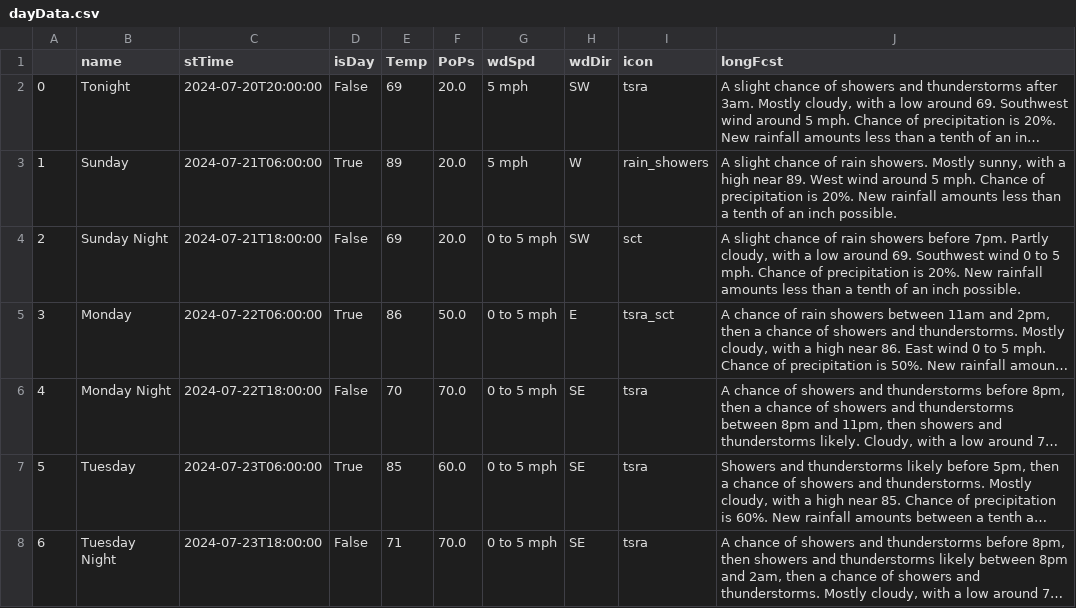
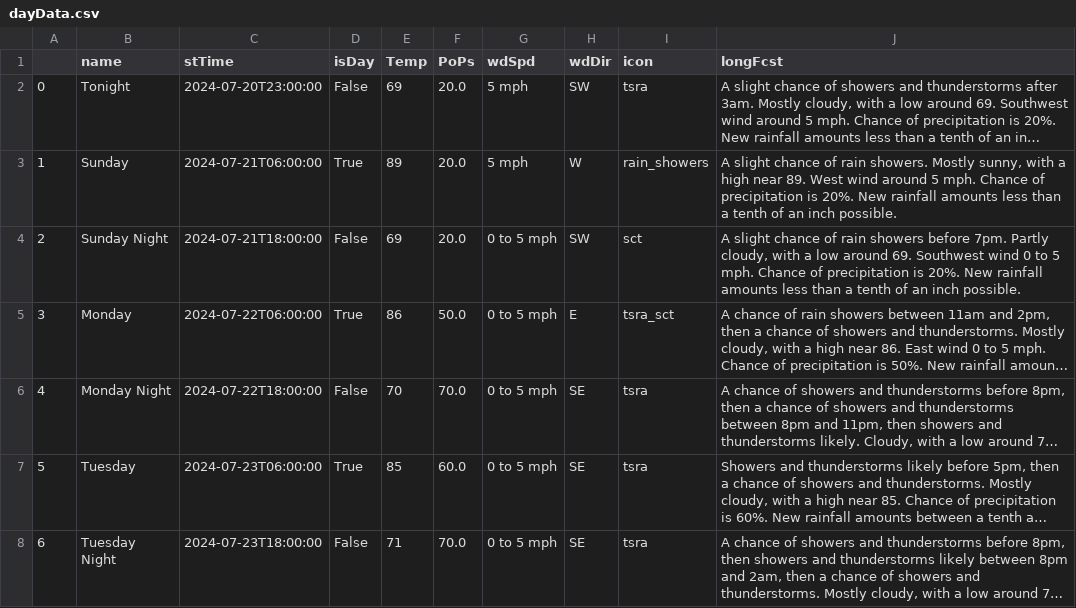
Before and after one commit to avinasharavind/weather-dashboard, a CSV file: files/dayData.csv, drawn as a sheet; only a part is shown; long unchanged cells end in …; the diff names each change by its address in the sheet, - before the commit and + after, or states it on an @@ line.

Commit message:
modified:   files/dayData.csv 	modified:   files/forecast.json 	modified:   files/griddata.json 	modified:   files/hourData.csv 	modified:   files/hourly.json 	modified:   index.html 	modified:   python/hourly.py

```diff
--- a/files/dayData.csv
+++ b/files/dayData.csv
-C2 (stTime): 2024-07-20T20:00:00
+C2 (stTime): 2024-07-20T23:00:00
```
Also changed, not shown: files/hourData.csv, 5 other files.
